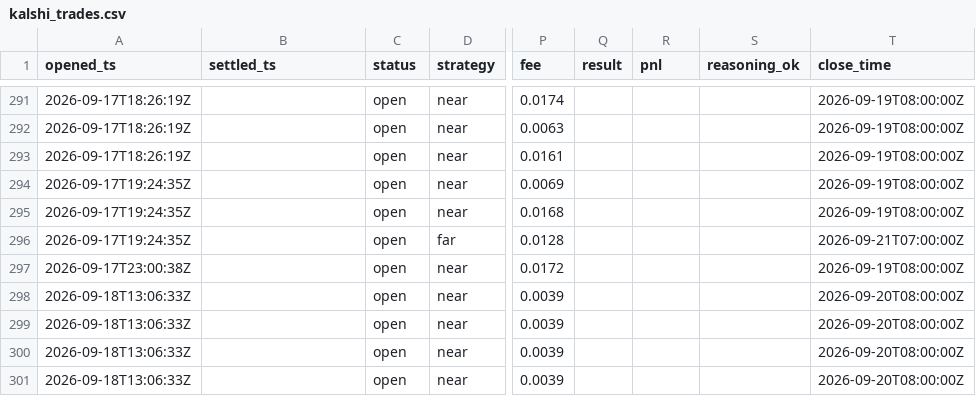
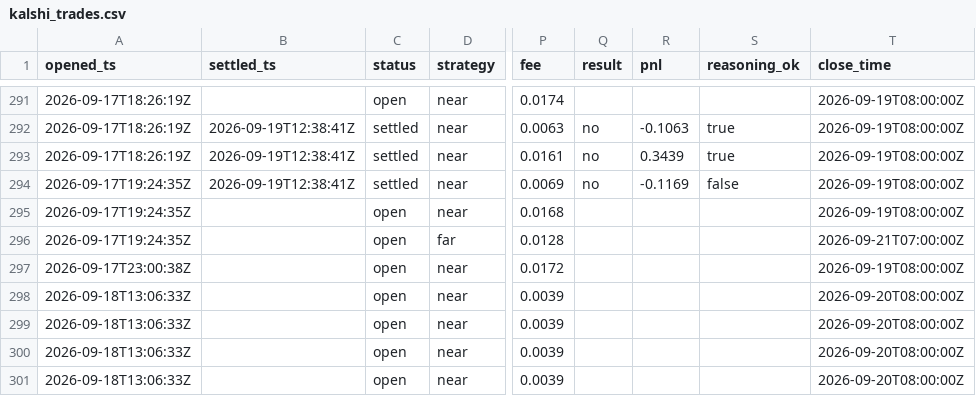
Before and after one commit to JakeA02/EduardoSaverin, a CSV file: data/paper/kalshi_trades.csv, drawn as a sheet; only a part is shown, gaps mark what is left out; the diff covers the shown part only; the diff names each change by its address in the sheet, - before the commit and + after, or states it on an @@ line.

```diff
--- a/data/paper/kalshi_trades.csv
+++ b/data/paper/kalshi_trades.csv
-B292:B294 (settled_ts): (empty)
+B292:B294 (settled_ts): 2026-09-19T12:38:41Z
-C292:C294 (status): open
+C292:C294 (status): settled
-Q292:Q294 (result): (empty)
+Q292:Q294 (result): no
-R292 (pnl): (empty)
+R292 (pnl): -0.1063
-S292:S293 (reasoning_ok): (empty)
+S292:S293 (reasoning_ok): true
-R293 (pnl): (empty)
+R293 (pnl): 0.3439
-R294 (pnl): (empty)
+R294 (pnl): -0.1169
-S294 (reasoning_ok): (empty)
+S294 (reasoning_ok): false
```
Also changed, not shown: 5 added rows and 55 edited cells elsewhere in this file, 6 other files.
